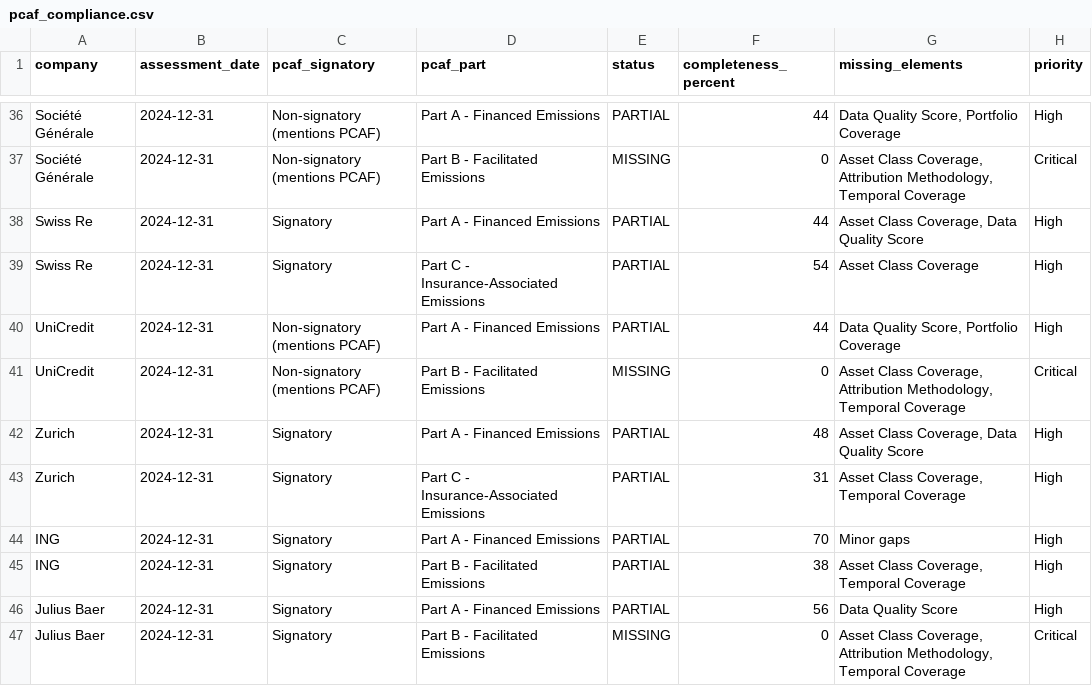
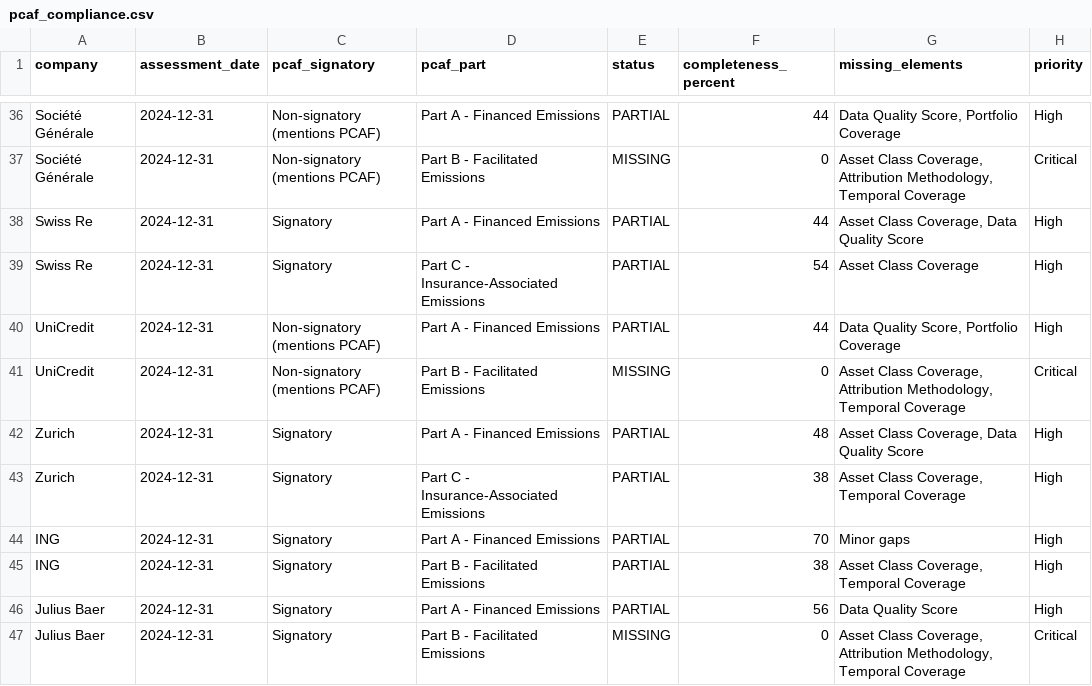
Before and after one commit to eplr/pcaf-compliance, a CSV file: output/pcaf_compliance.csv, drawn as a sheet; only a part is shown, gaps mark what is left out.

```diff
--- a/output/pcaf_compliance.csv
+++ b/output/pcaf_compliance.csv
@@ -42,3 +42,3 @@ UniCredit,2024-12-31,Non-signatory (mentions PCAF),Part B - Facilitated Emission
 Zurich,2024-12-31,Signatory,Part A - Financed Emissions,PARTIAL,48,"Asset Class Coverage, Data Quality Score",High
-Zurich,2024-12-31,Signatory,Part C - Insurance-Associated Emissions,PARTIAL,31,"Asset Class Coverage, Temporal Coverage",High
+Zurich,2024-12-31,Signatory,Part C - Insurance-Associated Emissions,PARTIAL,38,"Asset Class Coverage, Temporal Coverage",High
 ING,2024-12-31,Signatory,Part A - Financed Emissions,PARTIAL,70,Minor gaps,High
```
Also changed, not shown: output/pcaf_assessment_detailed.csv, output/pcaf_assessment_overall.csv, 5 other files.
